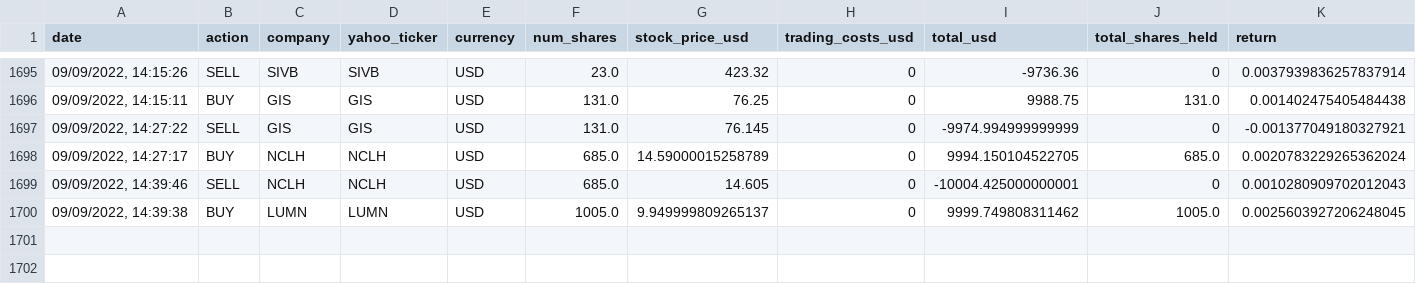
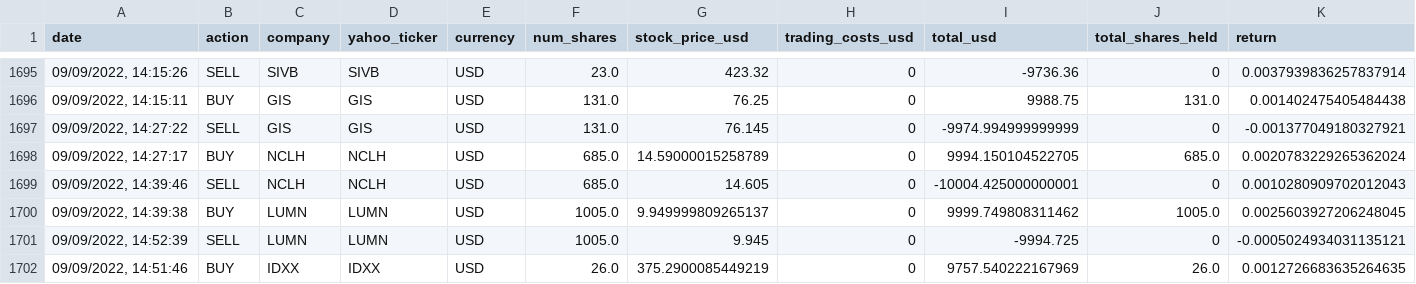
Before and after one commit to TigaJi/algo-trade-dashboard, a CSV file: purchase_info.csv, drawn as a sheet; only a part is shown, gaps mark what is left out.

```diff
--- a/purchase_info.csv
+++ b/purchase_info.csv
@@ -1700 +1700,3 @@ date,action,company,yahoo_ticker,currency,num_shares,stock_price_usd,trading_cos
 "09/09/2022, 14:39:38",BUY,LUMN,LUMN,USD,1005.0,9.949999809265137,0,9999.749808311462,1005.0,0.0025603927206248045
+"09/09/2022, 14:52:39",SELL,LUMN,LUMN,USD,1005.0,9.945,0,-9994.725,0,-0.0005024934031135121
+"09/09/2022, 14:51:46",BUY,IDXX,IDXX,USD,26.0,375.2900085449219,0,9757.540222167969,26.0,0.0012726683635264635
```
Also changed, not shown: portfolio_backtest_result.csv, portfolio_returns.csv.
